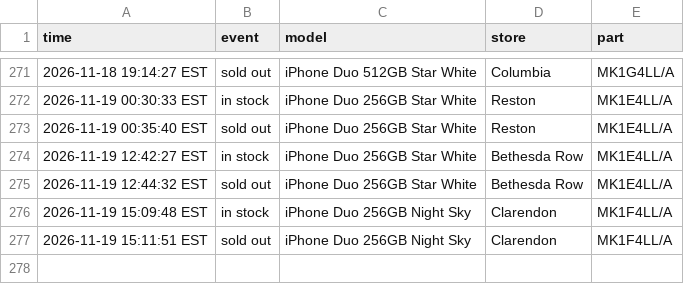
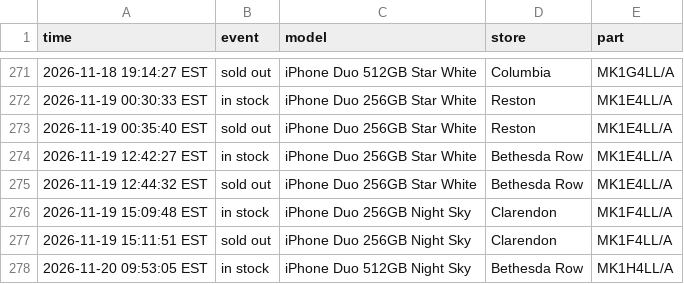
Before and after one commit to abkicks516/iphone-duo-monitor, a CSV file: stock-history-dc-nova.csv, drawn as a sheet; only a part is shown, gaps mark what is left out; the diff names each change by its address in the sheet, - before the commit and + after, or states it on an @@ line.

Commit message:
Stock history: 1 in, 0 out

```diff
--- a/stock-history-dc-nova.csv
+++ b/stock-history-dc-nova.csv
+row 278: 2026-11-20 09:53:05 EST | in stock | iPhone Duo 512GB Night Sky | Bethesda Row | MK1H4LL/A
```
